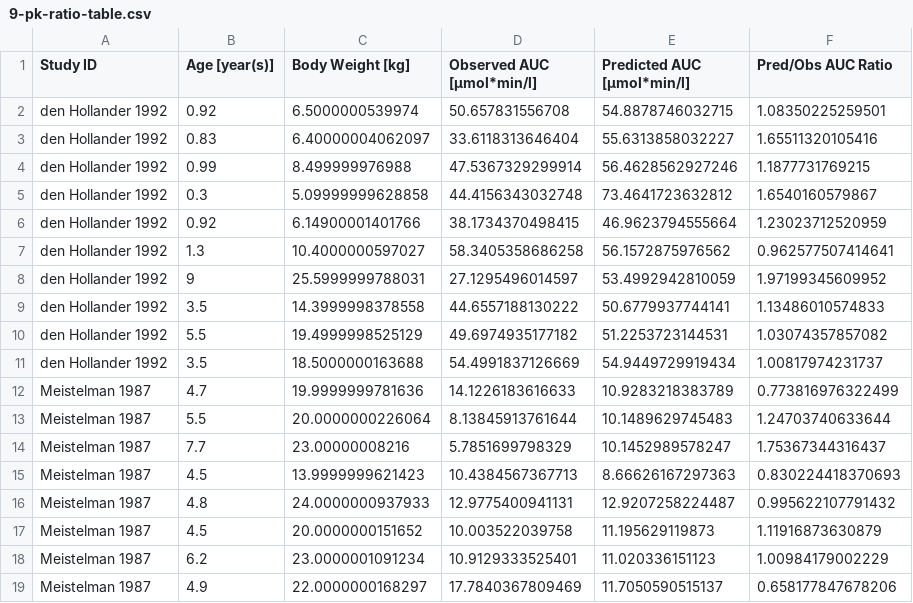
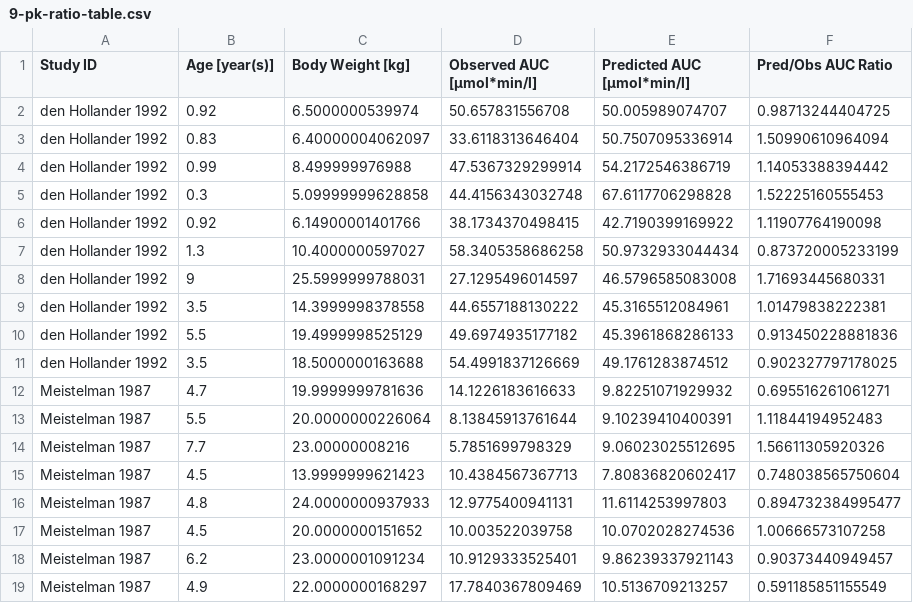
Before and after one commit to pchelle/Test-of-Pediatric-Qualification-Workflow, a CSV file: 002_section_3/005_section_33/9-pk-ratio-table.csv, drawn as a sheet.

```diff
--- a/002_section_3/005_section_33/9-pk-ratio-table.csv
+++ b/002_section_3/005_section_33/9-pk-ratio-table.csv
@@ -1,19 +1,19 @@
 "Study ID","Age [year(s)]","Body Weight [kg]","Observed AUC [µmol*min/l]","Predicted AUC [µmol*min/l]","Pred/Obs AUC Ratio"
-"den Hollander 1992",0.92,6.5000000539974,50.657831556708,54.8878746032715,1.08350225259501
-"den Hollander 1992",0.83,6.40000004062097,33.6118313646404,55.6313858032227,1.65511320105416
-"den Hollander 1992",0.99,8.499999976988,47.5367329299914,56.4628562927246,1.1877731769215
-"den Hollander 1992",0.3,5.09999999628858,44.4156343032748,73.4641723632812,1.6540160579867
-"den Hollander 1992",0.92,6.14900001401766,38.1734370498415,46.9623794555664,1.23023712520959
-"den Hollander 1992",1.3,10.4000000597027,58.3405358686258,56.1572875976562,0.962577507414641
-"den Hollander 1992",9,25.5999999788031,27.1295496014597,53.4992942810059,1.97199345609952
-"den Hollander 1992",3.5,14.3999998378558,44.6557188130222,50.6779937744141,1.13486010574833
-"den Hollander 1992",5.5,19.4999998525129,49.6974935177182,51.2253723144531,1.03074357857082
-"den Hollander 1992",3.5,18.5000000163688,54.4991837126669,54.9449729919434,1.00817974231737
-"Meistelman 1987",4.7,19.9999999781636,14.1226183616633,10.9283218383789,0.773816976322499
-"Meistelman 1987",5.5,20.0000000226064,8.13845913761644,10.1489629745483,1.24703740633644
-"Meistelman 1987",7.7,23.00000008216,5.7851699798329,10.1452989578247,1.75367344316437
-"Meistelman 1987",4.5,13.9999999621423,10.4384567367713,8.66626167297363,0.830224418370693
-"Meistelman 1987",4.8,24.0000000937933,12.9775400941131,12.9207258224487,0.995622107791432
-"Meistelman 1987",4.5,20.0000000151652,10.003522039758,11.195629119873,1.11916873630879
-"Meistelman 1987",6.2,23.0000001091234,10.9129333525401,11.020336151123,1.00984179002229
-"Meistelman 1987",4.9,22.0000000168297,17.7840367809469,11.7050590515137,0.658177847678206
+"den Hollander 1992",0.92,6.5000000539974,50.657831556708,50.005989074707,0.98713244404725
+"den Hollander 1992",0.83,6.40000004062097,33.6118313646404,50.7507095336914,1.50990610964094
+"den Hollander 1992",0.99,8.499999976988,47.5367329299914,54.2172546386719,1.14053388394442
+"den Hollander 1992",0.3,5.09999999628858,44.4156343032748,67.6117706298828,1.52225160555453
+"den Hollander 1992",0.92,6.14900001401766,38.1734370498415,42.7190399169922,1.11907764190098
+"den Hollander 1992",1.3,10.4000000597027,58.3405358686258,50.9732933044434,0.873720005233199
+"den Hollander 1992",9,25.5999999788031,27.1295496014597,46.5796585083008,1.71693445680331
+"den Hollander 1992",3.5,14.3999998378558,44.6557188130222,45.3165512084961,1.01479838222381
+"den Hollander 1992",5.5,19.4999998525129,49.6974935177182,45.3961868286133,0.913450228881836
+"den Hollander 1992",3.5,18.5000000163688,54.4991837126669,49.1761283874512,0.902327797178025
+"Meistelman 1987",4.7,19.9999999781636,14.1226183616633,9.82251071929932,0.695516261061271
+"Meistelman 1987",5.5,20.0000000226064,8.13845913761644,9.10239410400391,1.11844194952483
+"Meistelman 1987",7.7,23.00000008216,5.7851699798329,9.06023025512695,1.56611305920326
+"Meistelman 1987",4.5,13.9999999621423,10.4384567367713,7.80836820602417,0.748038565750604
+"Meistelman 1987",4.8,24.0000000937933,12.9775400941131,11.6114253997803,0.894732384995477
+"Meistelman 1987",4.5,20.0000000151652,10.003522039758,10.0702028274536,1.00666573107258
+"Meistelman 1987",6.2,23.0000001091234,10.9129333525401,9.86239337921143,0.90373440949457
+"Meistelman 1987",4.9,22.0000000168297,17.7840367809469,10.5136709213257,0.591185851155549
```
Also changed, not shown: 002_section_3/1-pk-ratio-table.csv, 13 other files.
